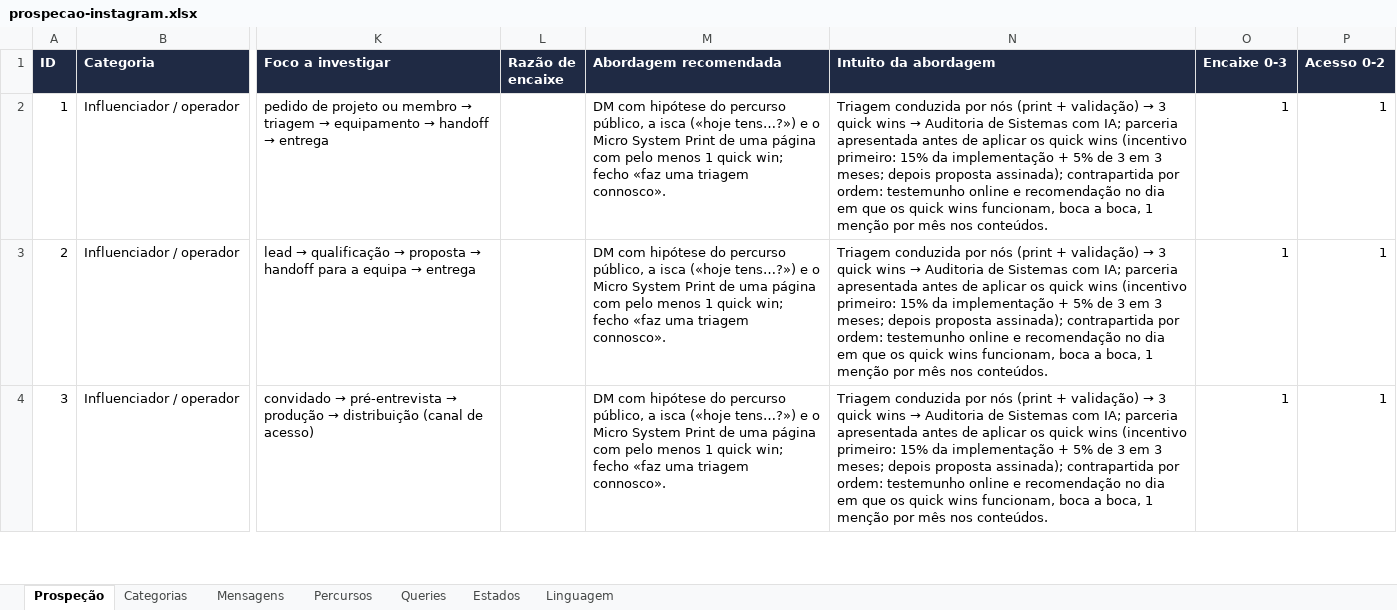
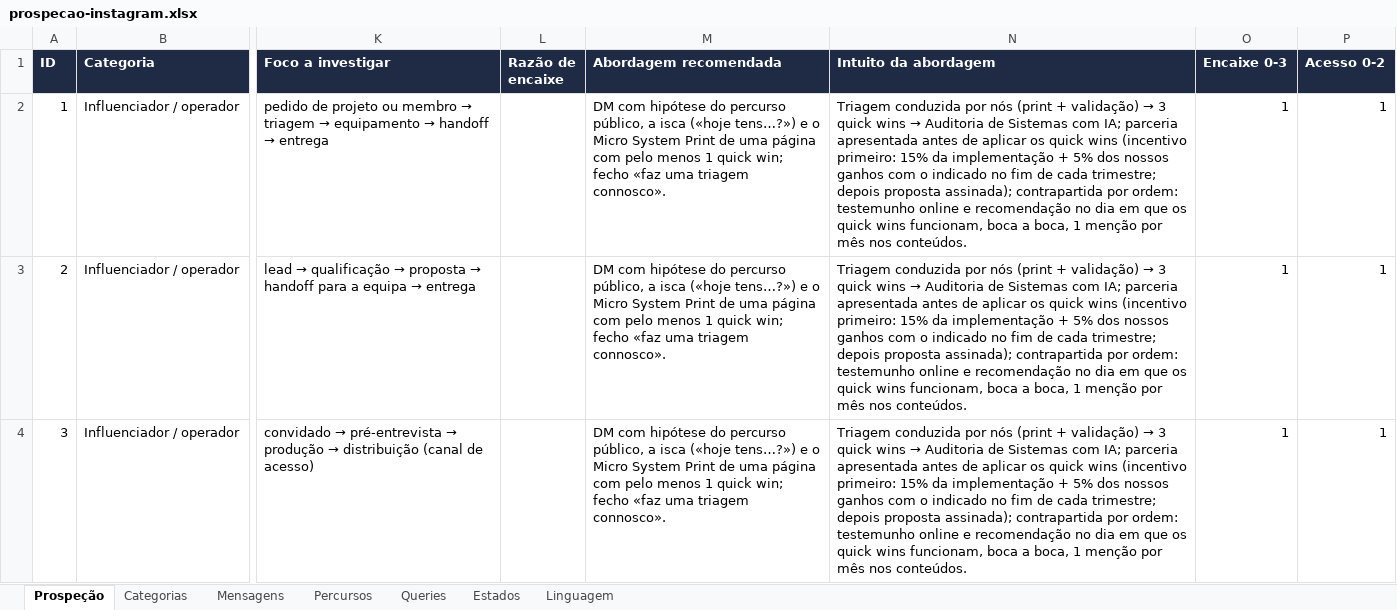
Before and after one commit to tspacheco/Designerpacheco, an Excel workbook: research/instagram/prospecao-instagram.xlsx, sheet Prospeção, drawn as a sheet; only a part is shown, gaps mark what is left out; values as stored, in another font and other column widths than the file's, no borders; conditional formats not drawn; the diff covers the shown part only; the diff names each change by its address in the sheet, - before the commit and + after, or states it on an @@ line.

```diff
--- a/research/instagram/prospecao-instagram.xlsx (sheet Prospeção)
+++ b/research/instagram/prospecao-instagram.xlsx (sheet Prospeção)
-N2:N4 (Intuito da abordagem): …+ 5% de 3 em 3 meses; depois proposta…
+N2:N4 (Intuito da abordagem): …+ 5% dos nossos ganhos com o indicado no fim de cada trimestre; depois proposta…
```
Also changed, not shown: 7 edited cells elsewhere in this sheet, sheet Mensagens, sheet Categorias, 6 other files.
